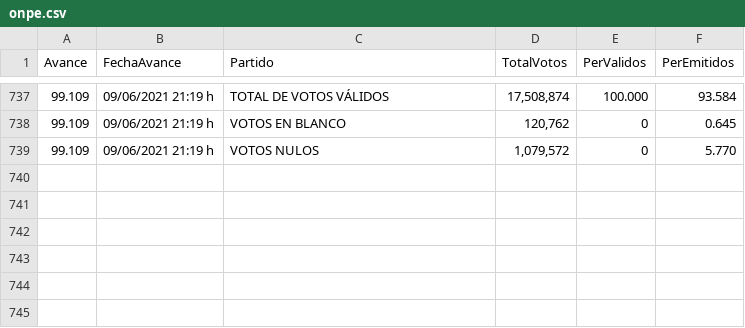
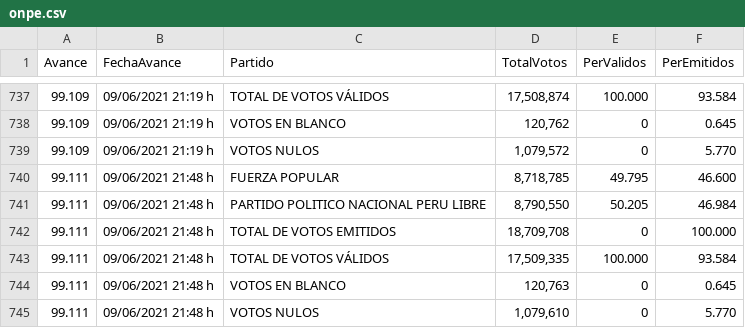
Before and after one commit to JoseChunqui/EleccionesPeru, a CSV file: data/onpe.csv, drawn as a sheet; only a part is shown, gaps mark what is left out; the diff names each change by its address in the sheet, - before the commit and + after, or states it on an @@ line.

Commit message:
Refresh Data 2021-06-09 22:05:06

```diff
--- a/data/onpe.csv
+++ b/data/onpe.csv
+row 740: 99.111 | 09/06/2021 21:48 h | FUERZA POPULAR | 8,718,785 | 49.795 | 46.600
+row 741: 99.111 | 09/06/2021 21:48 h | PARTIDO POLITICO NACIONAL PERU LIBRE | 8,790,550 | 50.205 | 46.984
+row 742: 99.111 | 09/06/2021 21:48 h | TOTAL DE VOTOS EMITIDOS | 18,709,708 | 0 | 100.000
+row 743: 99.111 | 09/06/2021 21:48 h | TOTAL DE VOTOS VÁLIDOS | 17,509,335 | 100.000 | 93.584
+row 744: 99.111 | 09/06/2021 21:48 h | VOTOS EN BLANCO | 120,763 | 0 | 0.645
+row 745: 99.111 | 09/06/2021 21:48 h | VOTOS NULOS | 1,079,610 | 0 | 5.770
```
